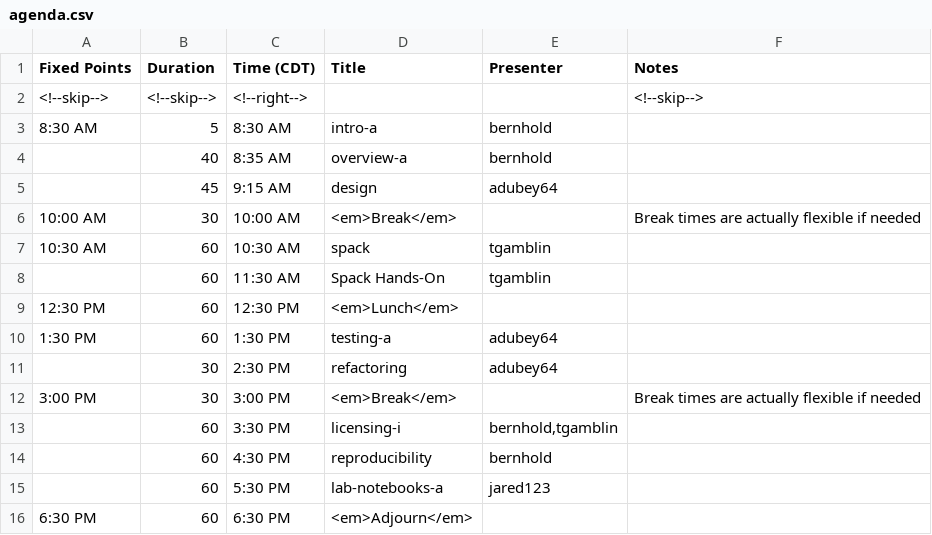
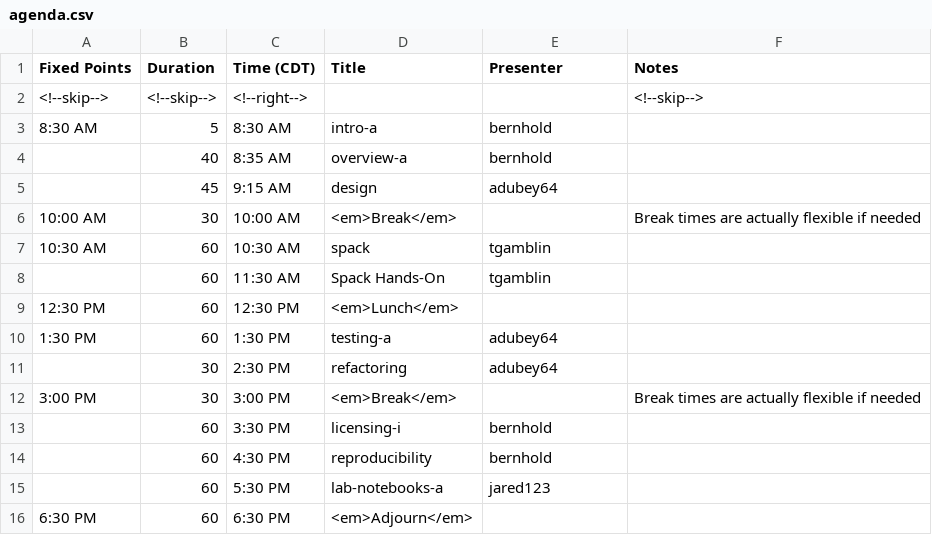
Before and after one commit to bssw-tutorial/bssw-tutorial.github.io, a CSV file: _data/bsswt/2024-08-02-atpesc/agenda.csv, drawn as a sheet.

Commit message:
Update presenters for licensing

```diff
--- a/_data/bsswt/2024-08-02-atpesc/agenda.csv
+++ b/_data/bsswt/2024-08-02-atpesc/agenda.csv
@@ -12,3 +12,3 @@ Fixed Points,Duration,Time (CDT),Title,Presenter,Notes
 3:00 PM,30,3:00 PM,<em>Break</em>,,Break times are actually flexible if needed
-,60,3:30 PM,licensing-i,"bernhold,tgamblin",
+,60,3:30 PM,licensing-i,bernhold,
 ,60,4:30 PM,reproducibility,bernhold,
```
